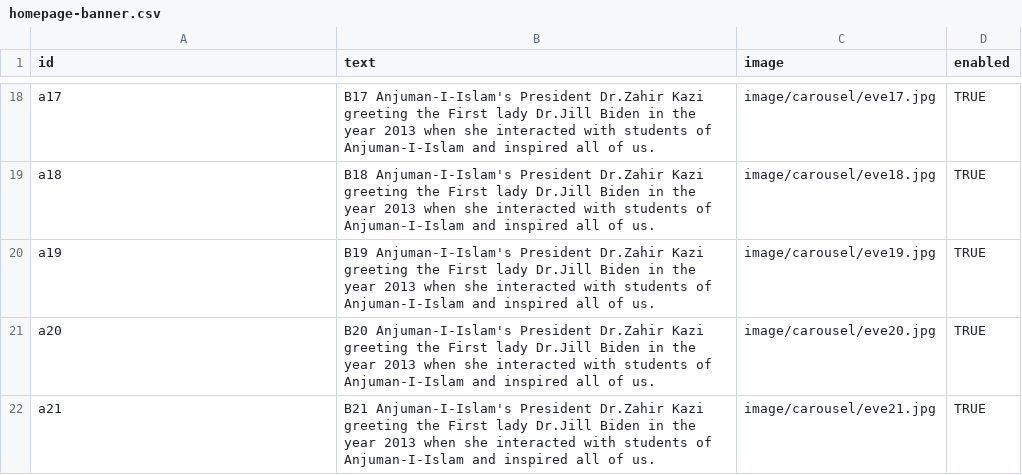
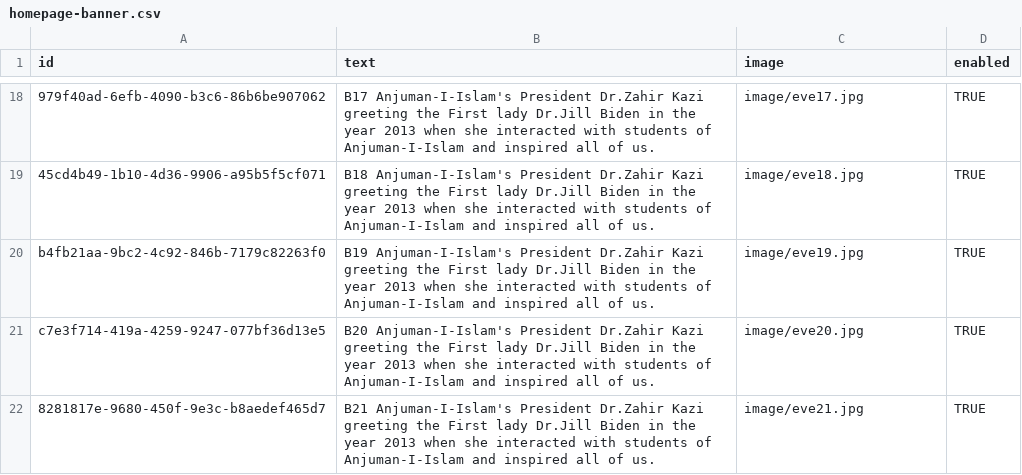
Before and after one commit to dev-hamza7977/mhssce-website, a CSV file: static/db/homepage-banner.csv, drawn as a sheet; only a part is shown, gaps mark what is left out; the diff covers the shown part only; the diff names each change by its address in the sheet, - before the commit and + after, or states it on an @@ line.

```diff
--- a/static/db/homepage-banner.csv
+++ b/static/db/homepage-banner.csv
-A18 (id): a17
+A18 (id): 979f40ad-6efb-4090-b3c6-86b6be907062
-C18 (image): image/carousel/eve17.jpg
+C18 (image): image/eve17.jpg
-A19 (id): a18
+A19 (id): 45cd4b49-1b10-4d36-9906-a95b5f5cf071
-C19 (image): image/carousel/eve18.jpg
+C19 (image): image/eve18.jpg
-A20 (id): a19
+A20 (id): b4fb21aa-9bc2-4c92-846b-7179c82263f0
-C20 (image): image/carousel/eve19.jpg
+C20 (image): image/eve19.jpg
-A21 (id): a20
+A21 (id): c7e3f714-419a-4259-9247-077bf36d13e5
-C21 (image): image/carousel/eve20.jpg
+C21 (image): image/eve20.jpg
-A22 (id): a21
+A22 (id): 8281817e-9680-450f-9e3c-b8aedef465d7
-C22 (image): image/carousel/eve21.jpg
+C22 (image): image/eve21.jpg
```
Also changed, not shown: 32 edited cells elsewhere in this file, 29 other files.
